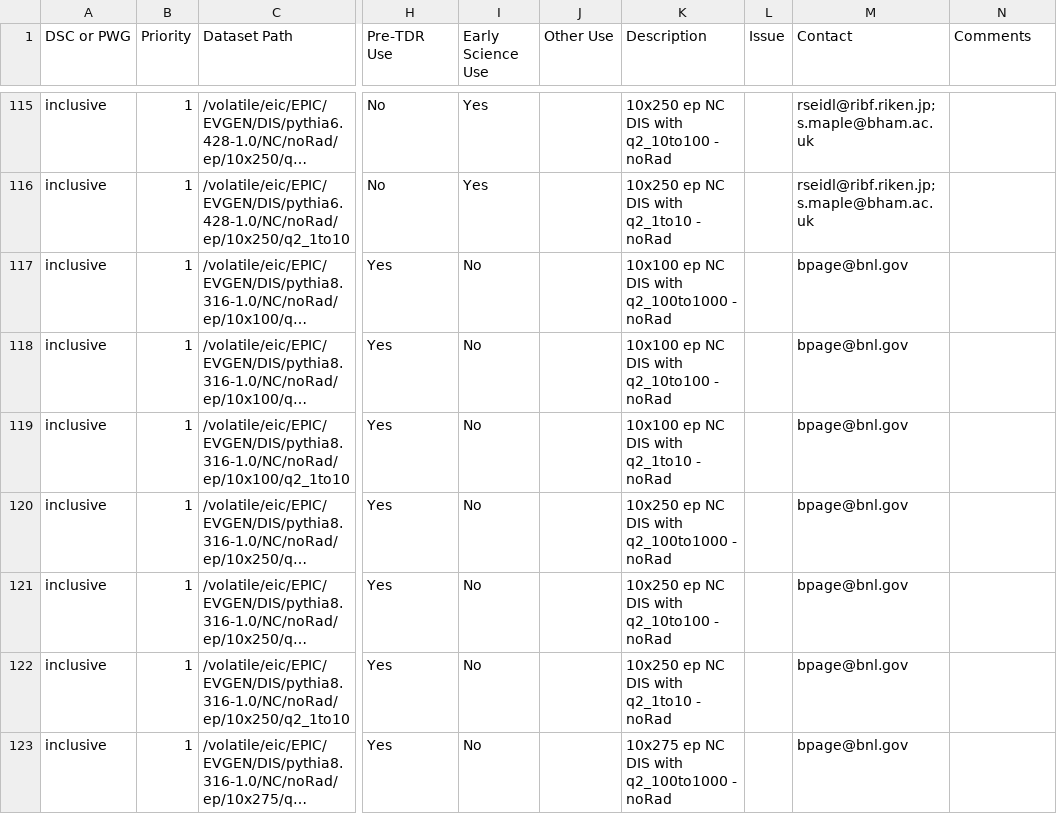
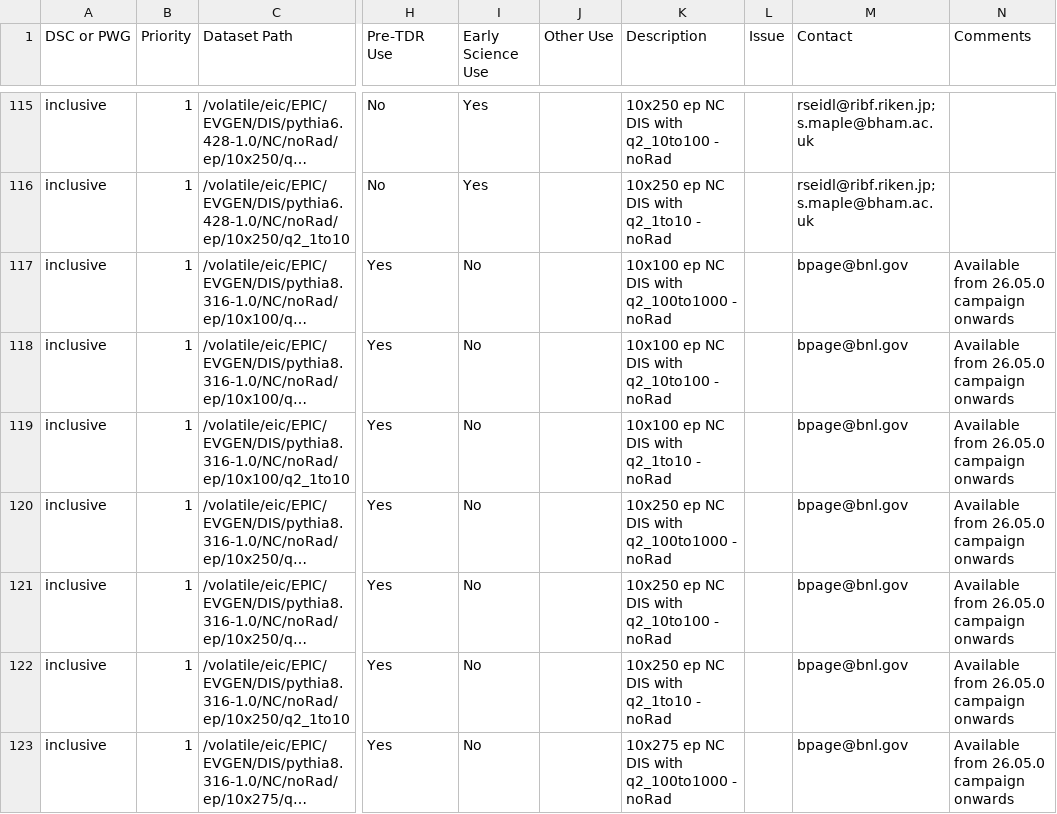
Before and after one commit to eic/epic-prod, a CSV file: docs/_data/datasets.csv, drawn as a sheet; only a part is shown, gaps mark what is left out; long unchanged cells end in …; the diff covers the shown part only; the diff names each change by its address in the sheet, - before the commit and + after, or states it on an @@ line.

Commit message:
Mark pythia8 NC rows as available from 26.05.0 campaign
Rows 116-140 (pythia8.316-1.0 NC noRad ep at all beam configs).
Pairs with the prior decommissioning note on the legacy DIS/NC rows.

```diff
--- a/docs/_data/datasets.csv
+++ b/docs/_data/datasets.csv
-N117:N123 (Comments): (empty)
+N117:N123 (Comments): Available from 26.05.0 campaign onwards
```
Also changed, not shown: 18 edited cells elsewhere in this file.
